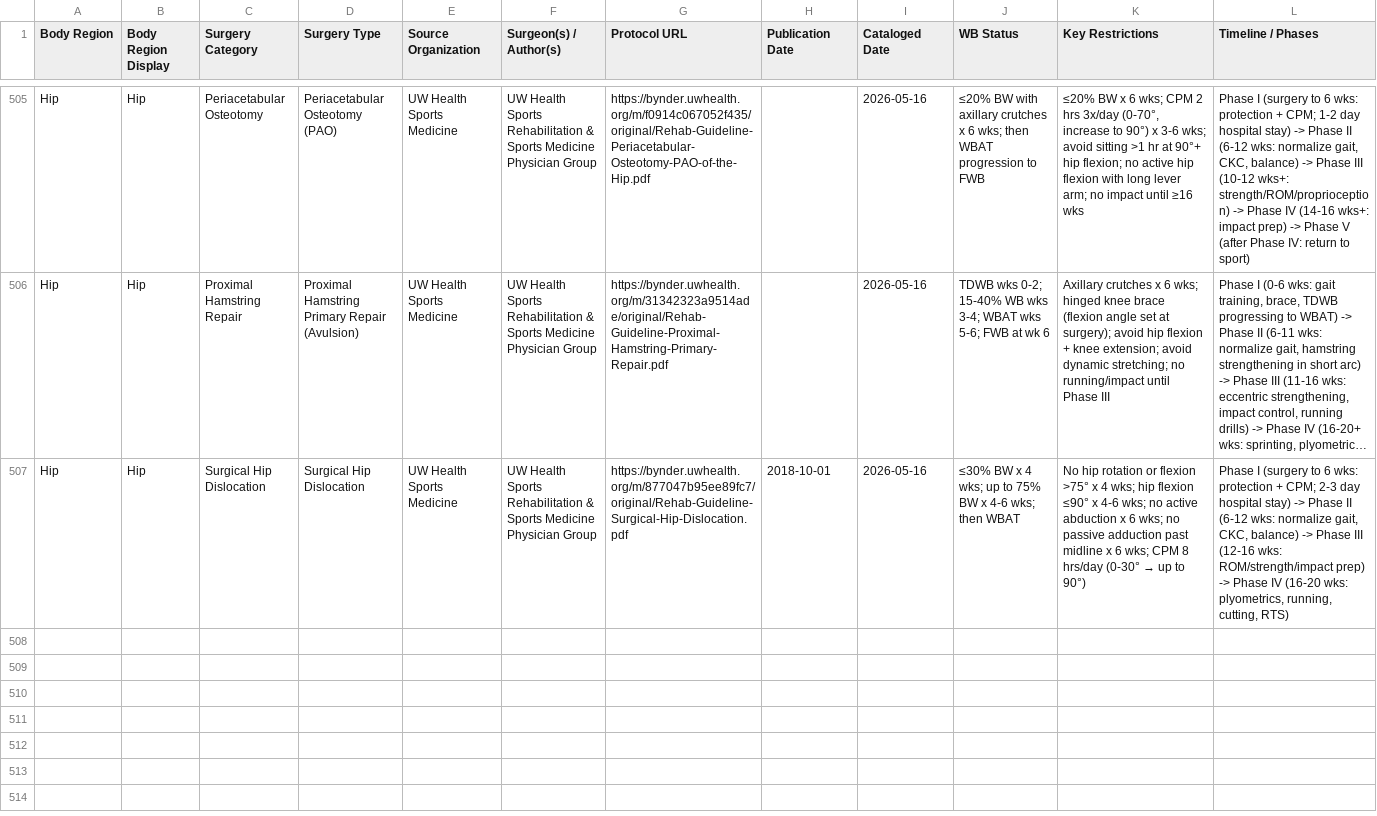
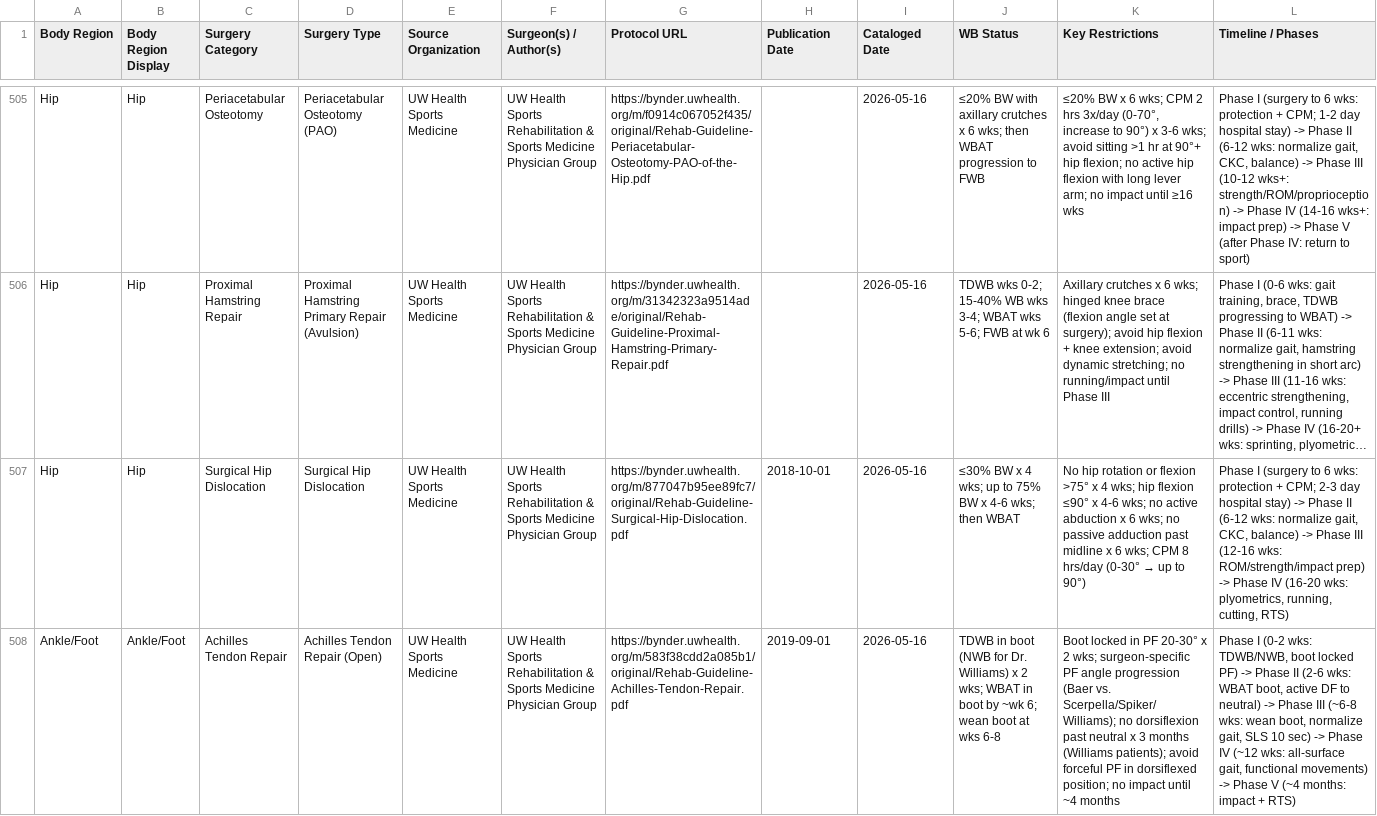
Before and after one commit to dominickmacksoud-lgtm/rehab-protocols, a CSV file: protocols-import.csv, drawn as a sheet; only a part is shown, gaps mark what is left out; long unchanged cells end in …; rows hold the shown columns only; the diff covers the shown part only; the diff names each change by its address in the sheet, - before the commit and + after, or states it on an @@ line.

```diff
--- a/protocols-import.csv
+++ b/protocols-import.csv
+row 508: Ankle/Foot | Ankle/Foot | Achilles Tendon Repair | Achilles Tendon Repair (Open) | UW Health Sports Medicine | UW Health Sports Rehabilitation & Sports Medicine Physician Group | https://bynder.uwhealth.org/m/583f38cdd2a085b1/original/Rehab-Guideline-Achilles-Tendon-Repair.pdf | 2019-09-01 | 2026-05-16 | TDWB in boot (NWB for Dr. Williams) x 2 wks; WBAT in boot by ~wk 6; wean boot at wks 6-8 | Boot locked in PF 20-30° x 2 wks; surgeon-specific PF angle progression (Baer vs. Scerpella/Spiker/Williams); no dorsiflexion past neutral x 3 months (Williams patients); avoid forceful PF in dorsiflexed position; no impact until ~4 months | Phase I (0-2 wks: TDWB/NWB, boot locked PF) -> Phase II (2-6 wks: WBAT boot, active DF to neutral) -> Phase III (~6-8 wks: wean boot, normalize gait, SLS 10 sec) -> Phase IV (~12 wks: all-surface gait, functional movements) -> Phase V (~4 months: impact + RTS)
```
Also changed, not shown: 2 added rows elsewhere in this file, 1 other file.
